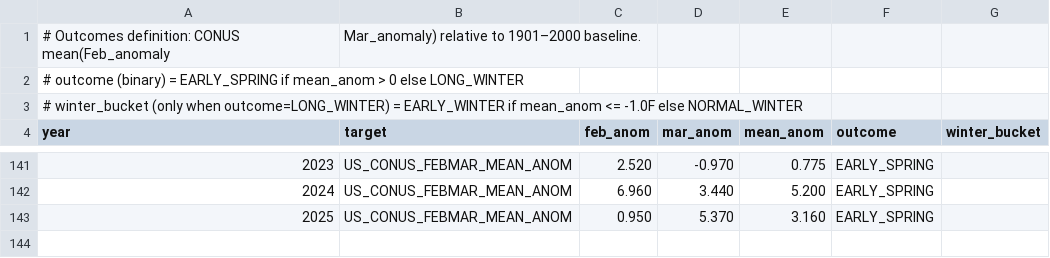
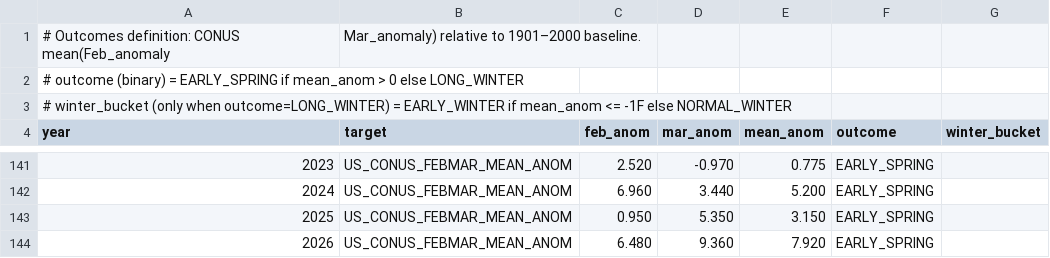
Before and after one commit to dbontr/groundhog-powered-meteorology, a CSV file: docs/data/outcomes.csv, drawn as a sheet; only a part is shown, gaps mark what is left out; the diff names each change by its address in the sheet, - before the commit and + after, or states it on an @@ line.

```diff
--- a/docs/data/outcomes.csv
+++ b/docs/data/outcomes.csv
@@ column A (year) renumbered in row 3 @@
-D143 (mar_anom): 5.370
+D143 (mar_anom): 5.350
-E143 (mean_anom): 3.160
+E143 (mean_anom): 3.150
+row 144: 2026 | US_CONUS_FEBMAR_MEAN_ANOM | 6.480 | 9.360 | 7.920 | EARLY_SPRING
```
Also changed, not shown: 2 other files.
